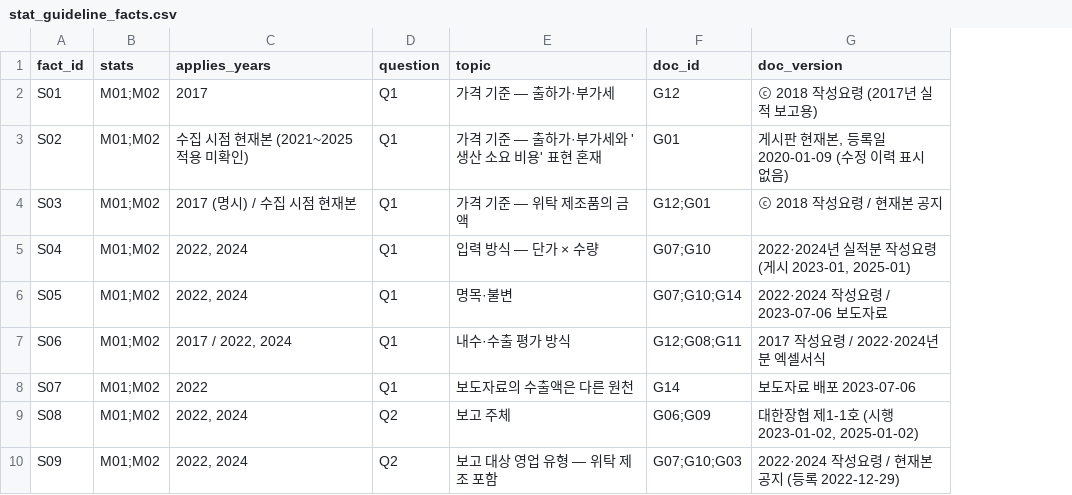
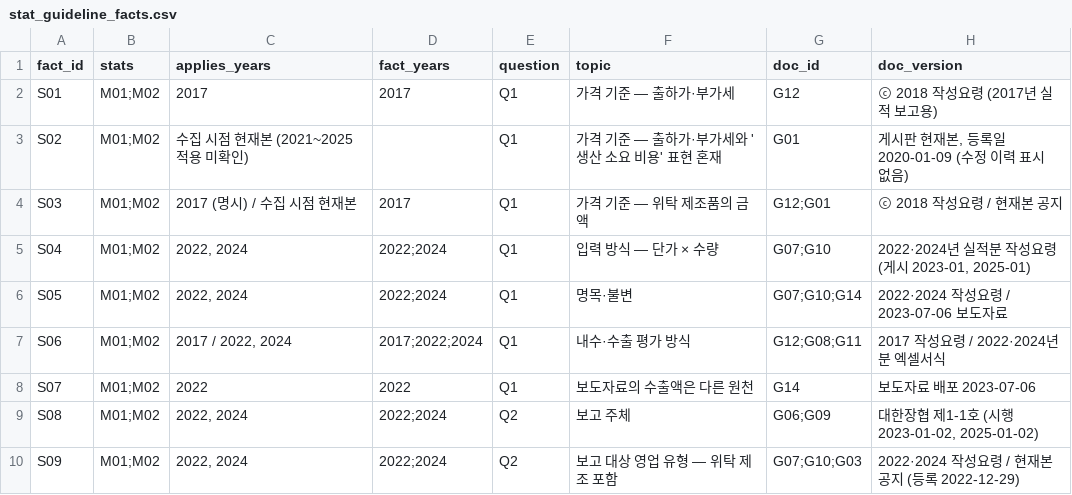
Before and after one commit to woojinwoojin/Predict_Success, a CSV file: data/manual/stat_guideline_facts.csv, drawn as a sheet; only a part is shown; the diff covers the shown part only; the diff names each change by its address in the sheet, - before the commit and + after, or states it on an @@ line.

```diff
--- a/data/manual/stat_guideline_facts.csv
+++ b/data/manual/stat_guideline_facts.csv
+column D (fact_years), rows 2-10: 2017 |  | 2017 | 2022;2024 | 2022;2024 | 2017;2022;2024 | 2022 | 2022;2024 | 2022;2024
```
Also changed, not shown: 1 added row elsewhere in this file, data/manual/market_links.csv, data/manual/stat_guideline_judgments.csv, 7 other files.
